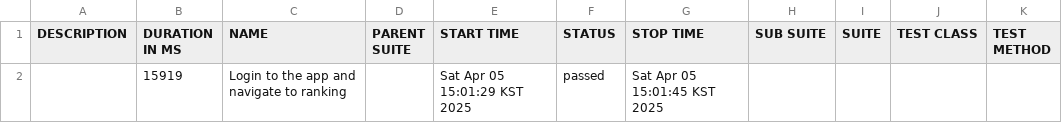
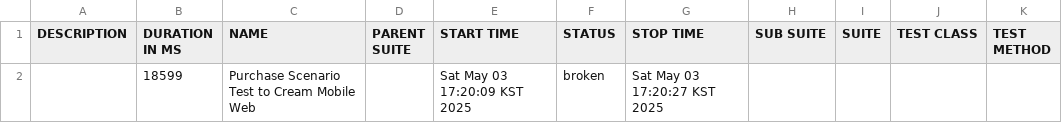
Before and after one commit to choisuyang/PROJECTCHALLENGE, a CSV file: allure-report/data/suites.csv, drawn as a sheet.

Commit message:
build to cream automation

```diff
--- a/allure-report/data/suites.csv
+++ b/allure-report/data/suites.csv
@@ -1,2 +1,2 @@
 "DESCRIPTION","DURATION IN MS","NAME","PARENT SUITE","START TIME","STATUS","STOP TIME","SUB SUITE","SUITE","TEST CLASS","TEST METHOD"
-"","15919","Login to the app and navigate to ranking","","Sat Apr 05 15:01:29 KST 2025","passed","Sat Apr 05 15:01:45 KST 2025","","","",""
+"","18599","Purchase Scenario Test to Cream Mobile Web","","Sat May 03 17:20:09 KST 2025","broken","Sat May 03 17:20:27 KST 2025","","","",""
```
Also changed, not shown: 44 other files.
